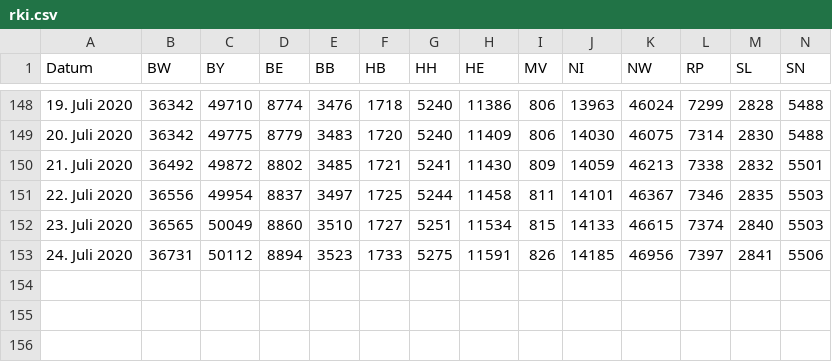
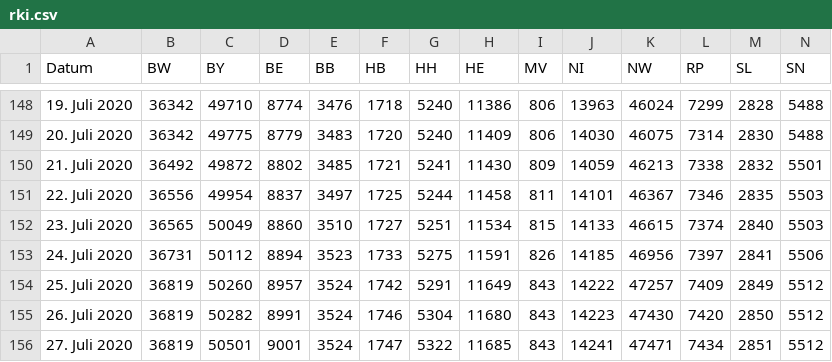
Before and after one commit to j-fu/coronaplot, a CSV file: code/rki.csv, drawn as a sheet; only a part is shown, gaps mark what is left out; rows hold the shown columns only; the diff names each change by its address in the sheet, - before the commit and + after, or states it on an @@ line.

Commit message:
data update

```diff
--- a/code/rki.csv
+++ b/code/rki.csv
+row 154: 25. Juli 2020 | 36819 | 50260 | 8957 | 3524 | 1742 | 5291 | 11649 | 843 | 14222 | 47257 | 7409 | 2849 | 5512
+row 155: 26. Juli 2020 | 36819 | 50282 | 8991 | 3524 | 1746 | 5304 | 11680 | 843 | 14223 | 47430 | 7420 | 2850 | 5512
+row 156: 27. Juli 2020 | 36819 | 50501 | 9001 | 3524 | 1747 | 5322 | 11685 | 843 | 14241 | 47471 | 7434 | 2851 | 5512
```
Also changed, not shown: 6 other files.
